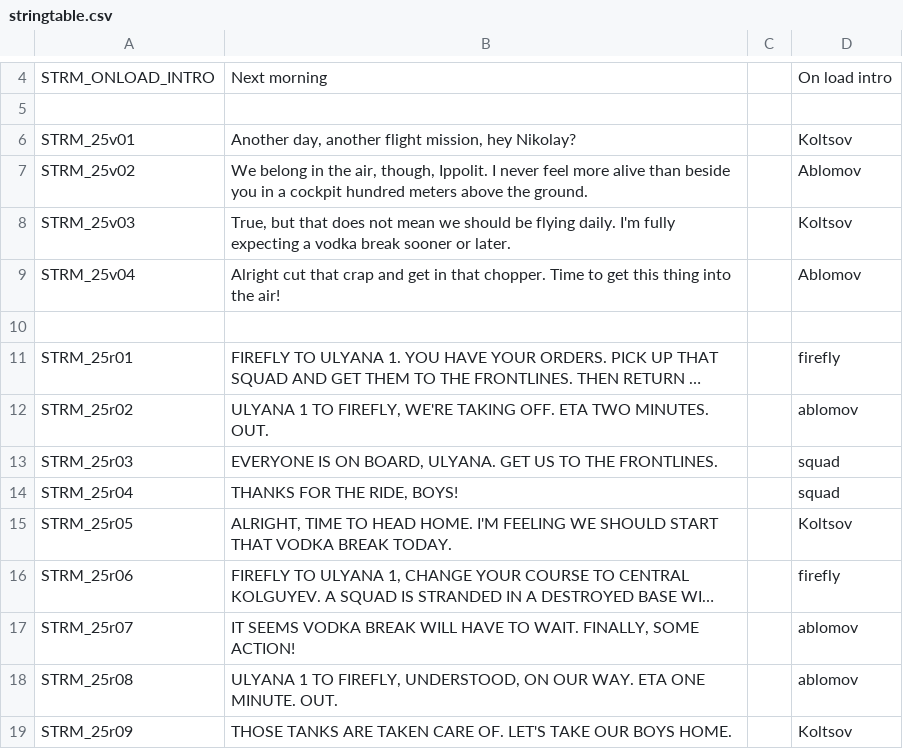
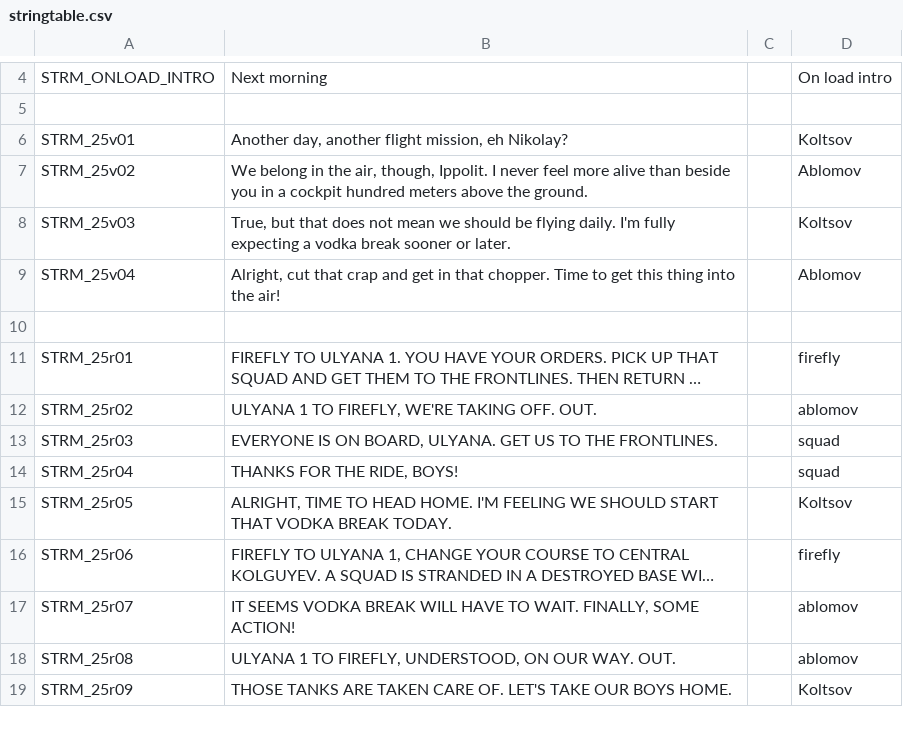
Before and after one commit to Kossyr/dawn, a CSV file: Missions/25AirSupport.Cain/stringtable.csv, drawn as a sheet; only a part is shown, gaps mark what is left out; long unchanged cells end in …; the diff names each change by its address in the sheet, - before the commit and + after, or states it on an @@ line.

```diff
--- a/Missions/25AirSupport.Cain/stringtable.csv
+++ b/Missions/25AirSupport.Cain/stringtable.csv
-B6: …flight mission, hey Nikolay?
+B6: …flight mission, eh Nikolay?
-B9: Alright cut that…
+B9: Alright, cut that…
-B12: …TAKING OFF. ETA TWO MINUTES. OUT.
+B12: …TAKING OFF. OUT.
-B18: …OUR WAY. ETA ONE MINUTE. OUT.
+B18: …OUR WAY. OUT.
```
Also changed, not shown: 21 other files.
